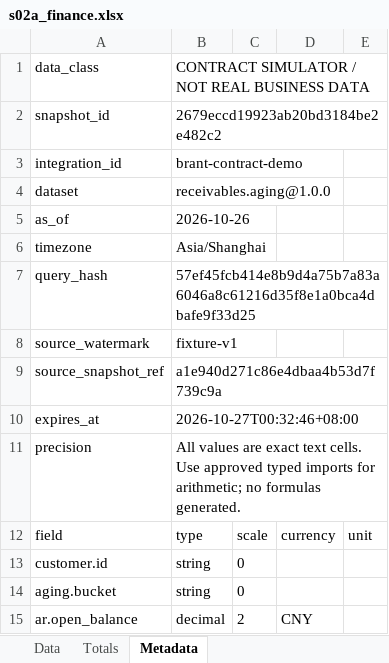
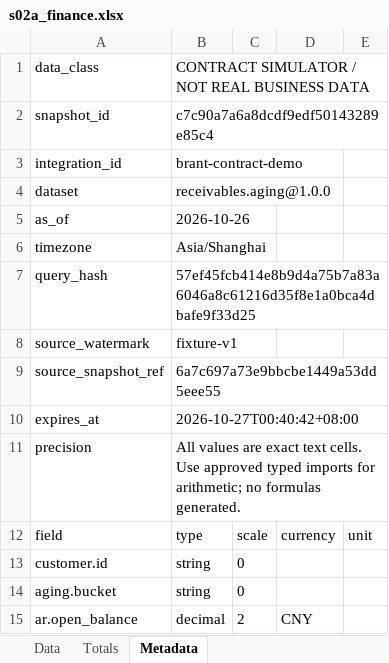
Before and after one commit to idp-xyz/idp-reporting, an Excel workbook: evidence/s03a/race/s02a_finance.xlsx, sheet Metadata, drawn as a sheet; values as stored, in another font and other column widths than the file's, no borders; the diff names each change by its address in the sheet, - before the commit and + after, or states it on an @@ line.

```diff
--- a/evidence/s03a/race/s02a_finance.xlsx (sheet Metadata)
+++ b/evidence/s03a/race/s02a_finance.xlsx (sheet Metadata)
-B2: 2679eccd19923ab20bd3184be2e482c2
+B2: c7c90a7a6a8dcdf9edf50143289e85c4
-B9: a1e940d271c86e4dbaa4b53d7f739c9a
+B9: 6a7c697a73e9bbcbe1449a53dd5eee55
-B10: 2026-10-27T00:32:46+08:00
+B10: 2026-10-27T00:40:42+08:00
```
Also changed, not shown: evidence/s03a/dom/console_finance.xlsx, evidence/s03a/normal/s02a_finance.xlsx, 36 other files.
